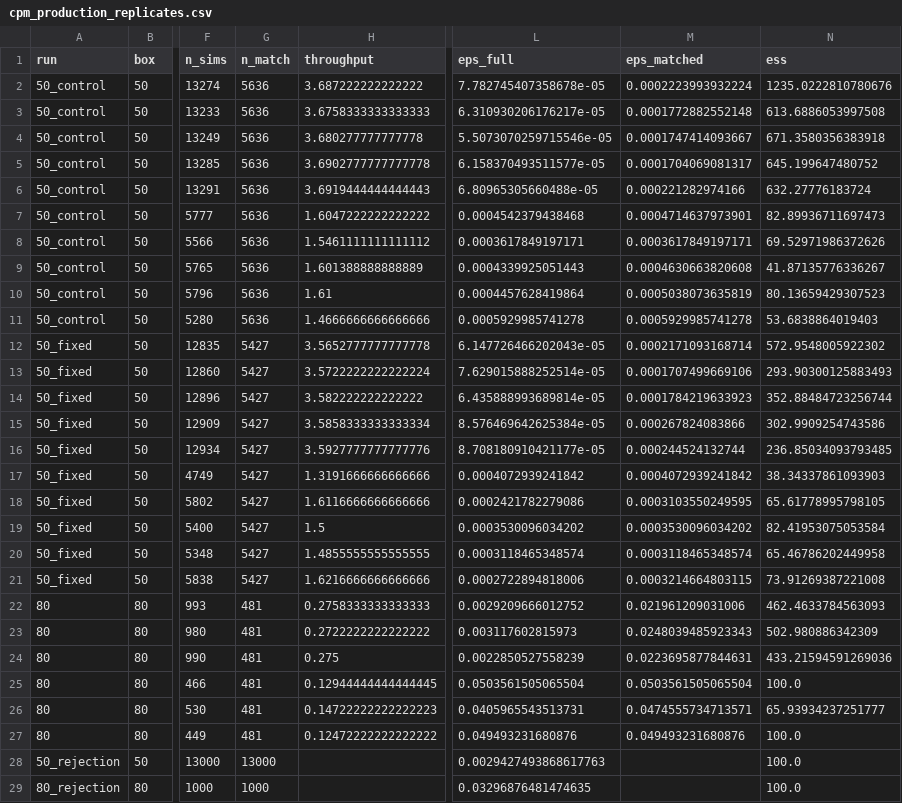
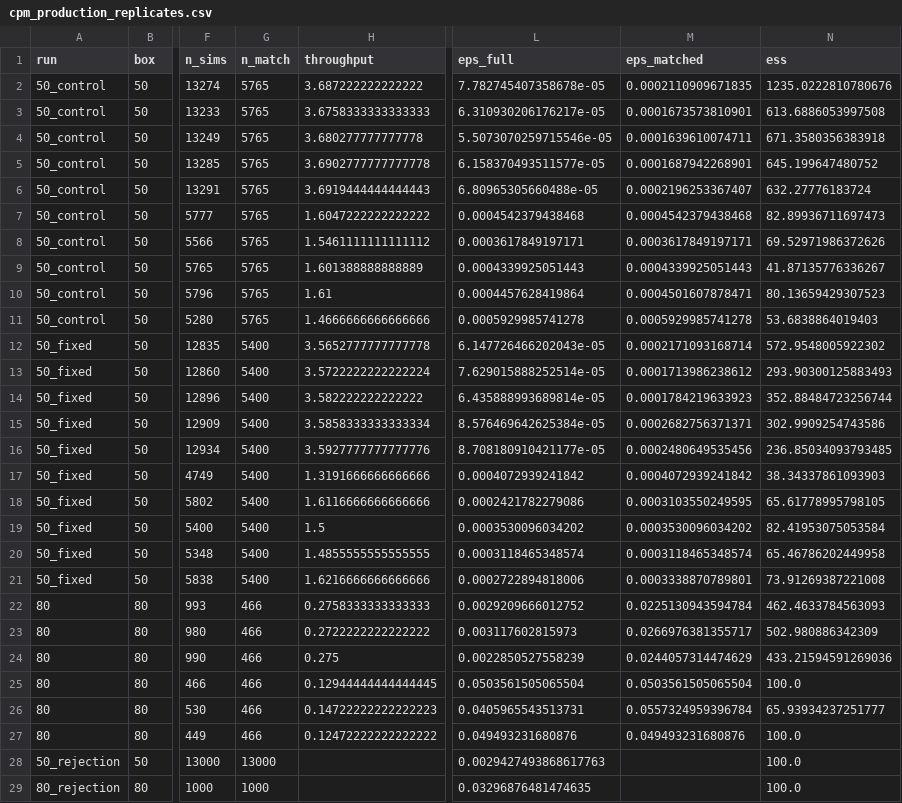
Before and after one commit to ju-he/async-abc-paper, a CSV file: experiments/data/paper_figures/tab_cpm_production/cpm_production_replicates.csv, drawn as a sheet; only a part is shown, gaps mark what is left out; the diff names each change by its address in the sheet, - before the commit and + after, or states it on an @@ line.

```diff
--- a/experiments/data/paper_figures/tab_cpm_production/cpm_production_replicates.csv
+++ b/experiments/data/paper_figures/tab_cpm_production/cpm_production_replicates.csv
-G2:G11 (n_match): 5636
+G2:G11 (n_match): 5765
-M2 (eps_matched): 0.0002223993932224
+M2 (eps_matched): 0.0002110909671835
-M3 (eps_matched): 0.0001772882552148
+M3 (eps_matched): 0.0001673573810901
-M4 (eps_matched): 0.0001747414093667
+M4 (eps_matched): 0.0001639610074711
-M5 (eps_matched): 0.0001704069081317
+M5 (eps_matched): 0.0001687942268901
-M6 (eps_matched): 0.000221282974166
+M6 (eps_matched): 0.0002196253367407
-M7 (eps_matched): 0.0004714637973901
+M7 (eps_matched): 0.0004542379438468
-M9 (eps_matched): 0.0004630663820608
+M9 (eps_matched): 0.0004339925051443
-M10 (eps_matched): 0.0005038073635819
+M10 (eps_matched): 0.0004501607878471
-G12:G21 (n_match): 5427
+G12:G21 (n_match): 5400
-M13 (eps_matched): 0.0001707499669106
+M13 (eps_matched): 0.0001713986238612
-M15 (eps_matched): 0.000267824083866
+M15 (eps_matched): 0.0002682756371371
-M16 (eps_matched): 0.000244524132744
+M16 (eps_matched): 0.0002480649535456
-M21 (eps_matched): 0.0003214664803115
+M21 (eps_matched): 0.0003338870789801
-G22:G27 (n_match): 481
+G22:G27 (n_match): 466
-M22 (eps_matched): 0.021961209031006
+M22 (eps_matched): 0.0225130943594784
-M23 (eps_matched): 0.0248039485923343
+M23 (eps_matched): 0.0266976381355717
-M24 (eps_matched): 0.0223695877844631
+M24 (eps_matched): 0.0244057314474629
-M26 (eps_matched): 0.0474555734713571
+M26 (eps_matched): 0.0557324959396784
```
Also changed, not shown: experiments/data/paper_figures/tab_cpm_production/cpm_production_summary.csv, 1 other file.
